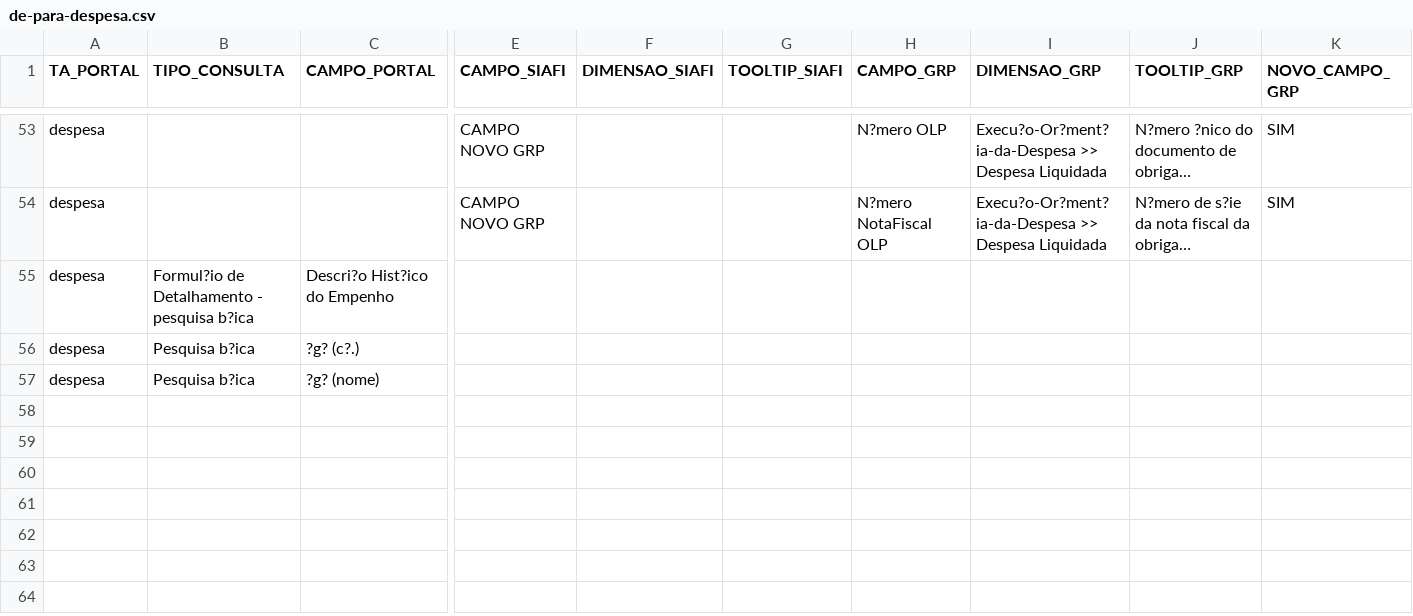
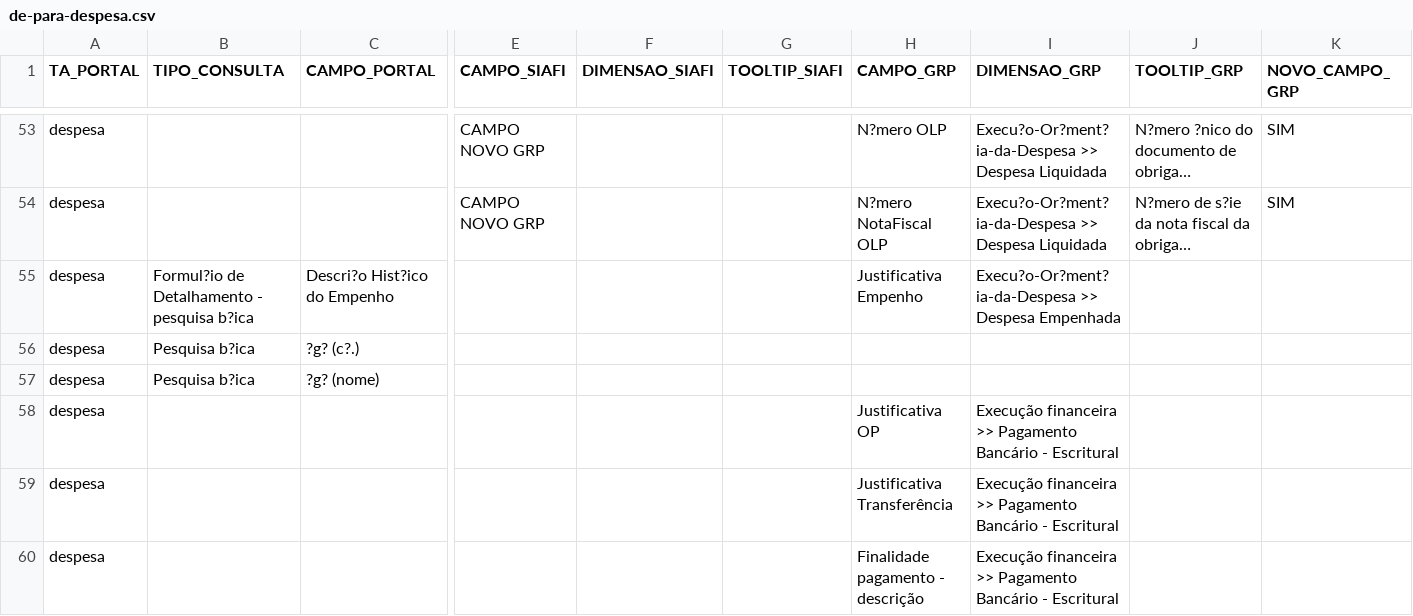
Before and after one commit to transparencia-mg/transicao-siafi-para-grp, a CSV file: data/de-para-despesa.csv, drawn as a sheet; only a part is shown, gaps mark what is left out; long unchanged cells end in …; rows hold the shown columns only; the diff names each change by its address in the sheet, - before the commit and + after, or states it on an @@ line.

Commit message:
adiciona campos histórico docs despesa BO GRP

```diff
--- a/data/de-para-despesa.csv
+++ b/data/de-para-despesa.csv
-H55 (CAMPO_GRP): (empty)
+H55 (CAMPO_GRP): Justificativa Empenho
-I55 (DIMENSAO_GRP): (empty)
+I55 (DIMENSAO_GRP): Execu?o-Or?ment?ia-da-Despesa >> Despesa Empenhada
+row 58: despesa |  |  |  |  |  | Justificativa OP | Execução financeira >> Pagamento Bancário - Escritural
+row 59: despesa |  |  |  |  |  | Justificativa Transferência | Execução financeira >> Pagamento Bancário - Escritural
+row 60: despesa |  |  |  |  |  | Finalidade pagamento - descrição | Execução financeira >> Pagamento Bancário - Escritural
```
